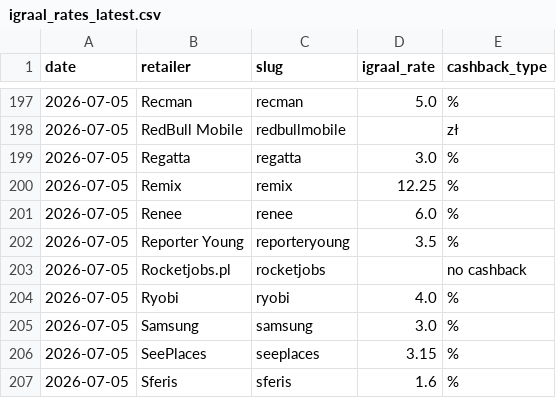
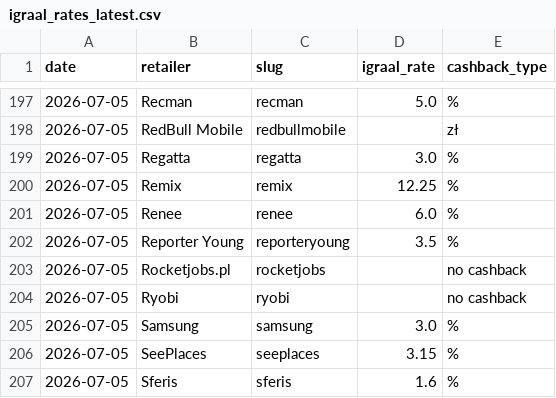
Before and after one commit to Gonzalobarrio/cashback-benchmark, a CSV file: data/igraal_rates_latest.csv, drawn as a sheet; only a part is shown, gaps mark what is left out.

```diff
--- a/data/igraal_rates_latest.csv
+++ b/data/igraal_rates_latest.csv
@@ -203,3 +203,3 @@ date,retailer,slug,igraal_rate,cashback_type
 2026-07-05,Rocketjobs.pl,rocketjobs,,no cashback
-2026-07-05,Ryobi,ryobi,4.0,%
+2026-07-05,Ryobi,ryobi,,no cashback
 2026-07-05,Samsung,samsung,3.0,%
```
Also changed, not shown: data/benchmark_data.csv, data/benchmark_data_enriched.csv, 1 other file.
